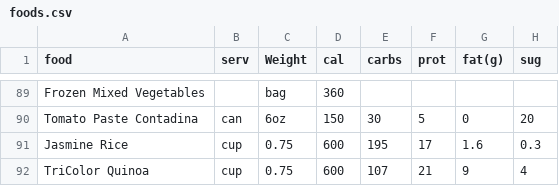
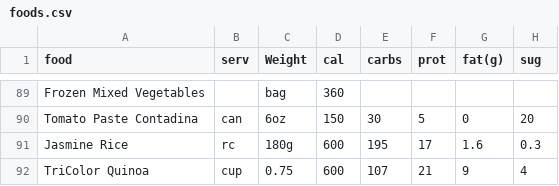
Before and after one commit to hastangbugoya/AdobongKangkong, a CSV file: app/src/main/assets/foods.csv, drawn as a sheet; only a part is shown, gaps mark what is left out; the diff names each change by its address in the sheet, - before the commit and + after, or states it on an @@ line.

```diff
--- a/app/src/main/assets/foods.csv
+++ b/app/src/main/assets/foods.csv
-B91 (serv): cup
+B91 (serv): rc
-C91 (Weight): 0.75
+C91 (Weight): 180g
```
Also changed, not shown: 2 other files.
